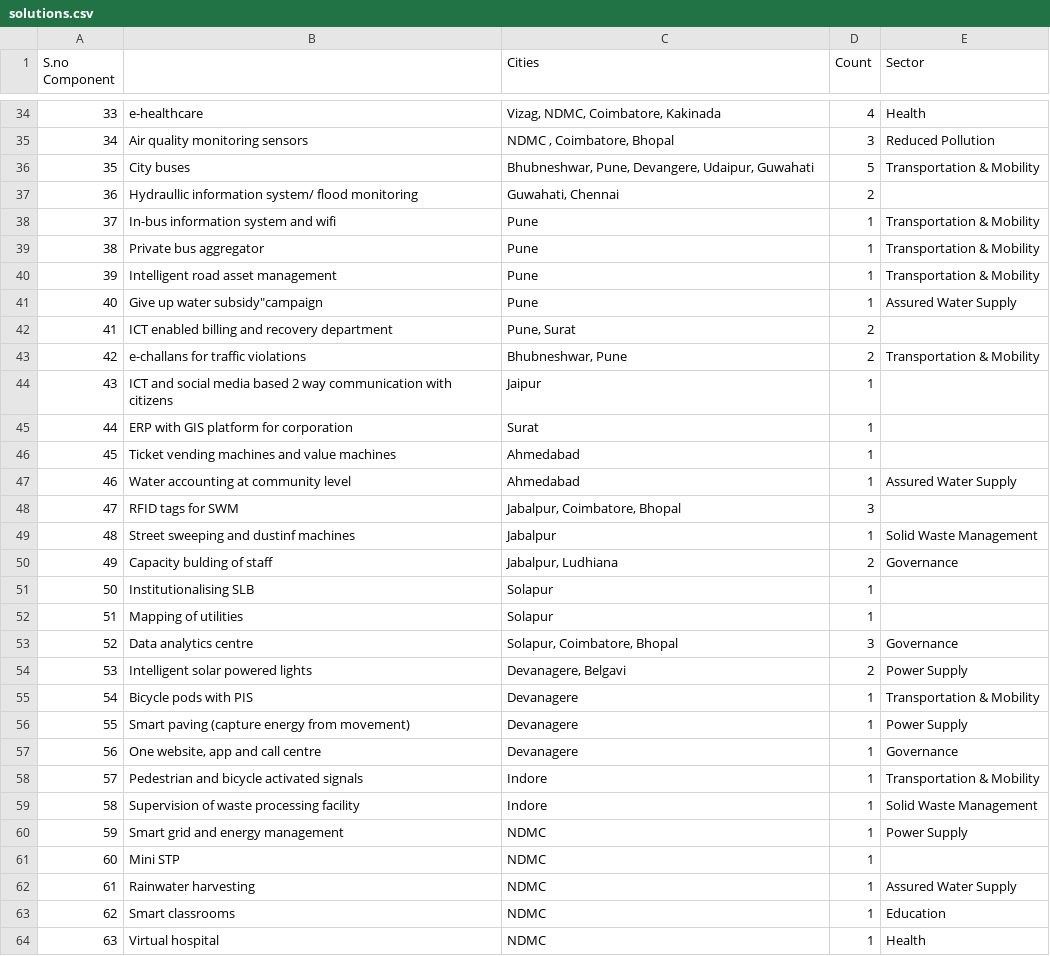
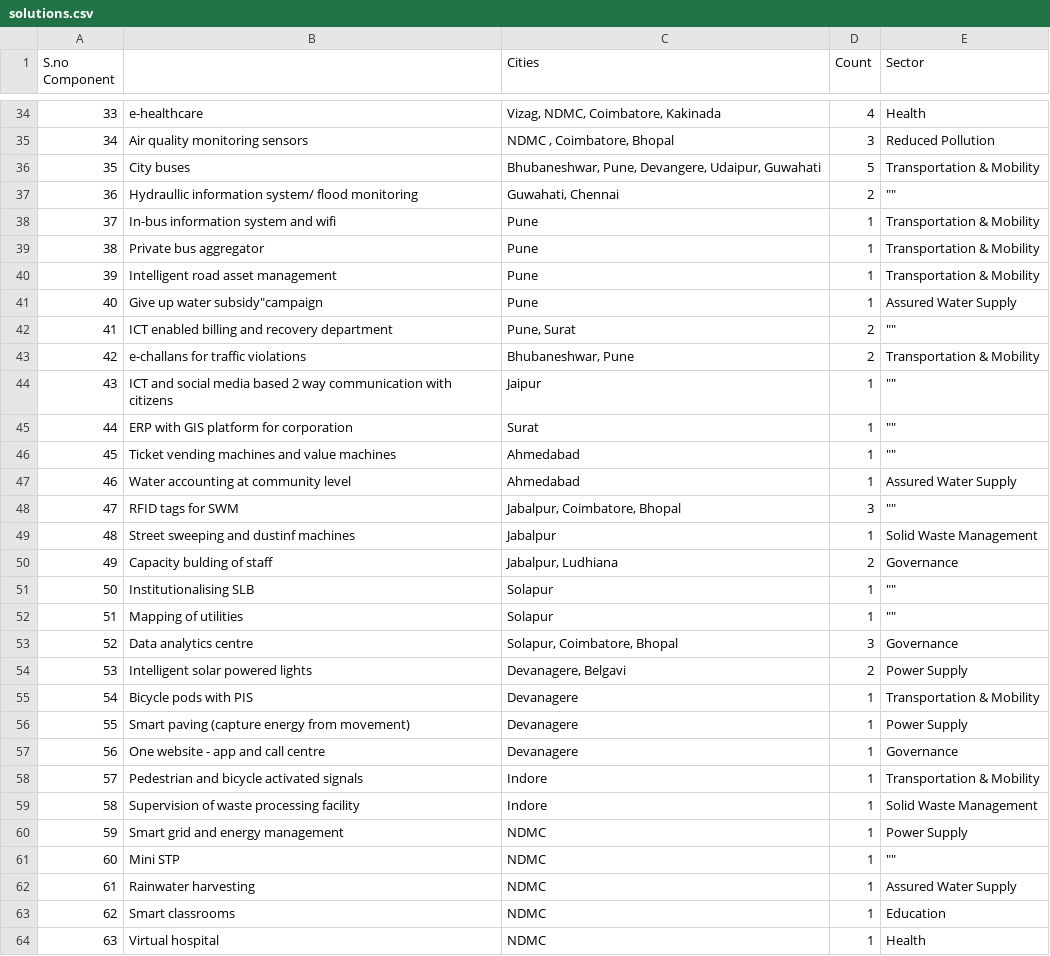
Before and after one commit to cx-phan/india-smartcities, a CSV file: solutions.csv, drawn as a sheet; only a part is shown, gaps mark what is left out; the diff covers the shown part only; the diff names each change by its address in the sheet, - before the commit and + after, or states it on an @@ line.

```diff
--- a/solutions.csv
+++ b/solutions.csv
-C36 (Cities): Bhubneshwar, Pune, Devangere,…
+C36 (Cities): Bhubaneshwar, Pune, Devangere,…
-E37 (Sector): (empty)
+E37 (Sector): ""
-E42 (Sector): (empty)
+E42 (Sector): ""
-C43 (Cities): Bhubneshwar, Pune
+C43 (Cities): Bhubaneshwar, Pune
-E44:E46 (Sector): (empty)
+E44:E46 (Sector): ""
-E48 (Sector): (empty)
+E48 (Sector): ""
-E51:E52 (Sector): (empty)
+E51:E52 (Sector): ""
-B57: One website, app and call centre
+B57: One website - app and call centre
-E61 (Sector): (empty)
+E61 (Sector): ""
```
Also changed, not shown: 15 edited cells elsewhere in this file, 2 other files.
